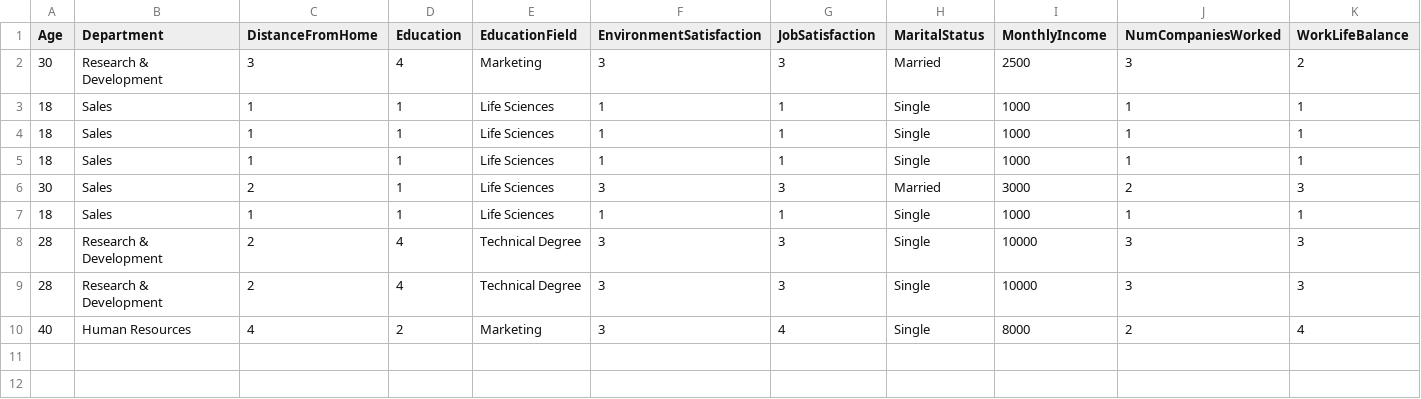
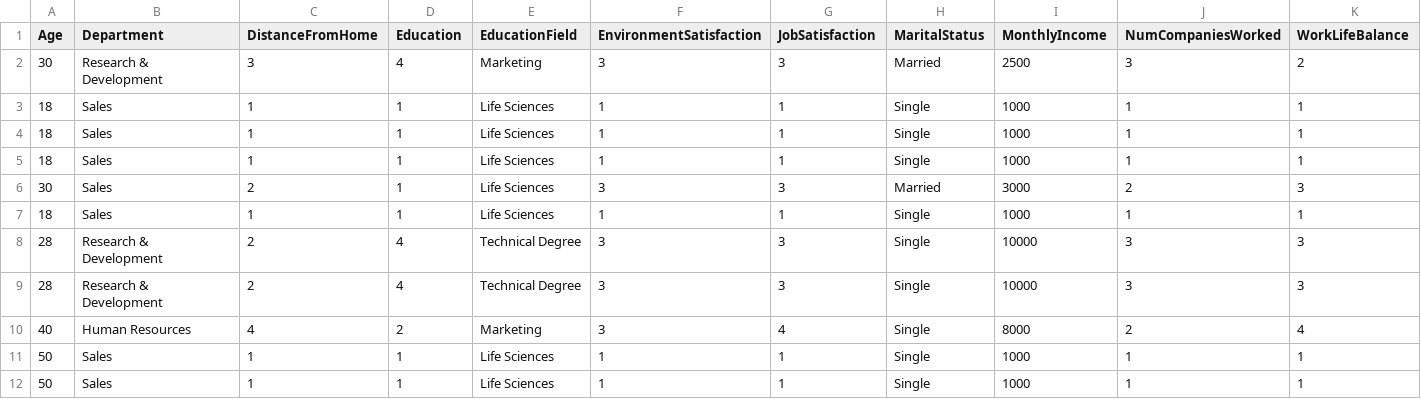
Before and after one commit to coderacheal/Attrition-Insight, a CSV file: data/history.csv, drawn as a sheet; only a part is shown; rows hold the shown columns only; the diff names each change by its address in the sheet, - before the commit and + after, or states it on an @@ line.

```diff
--- a/data/history.csv
+++ b/data/history.csv
+row 11: 50 | Sales | 1 | 1 | Life Sciences | 1 | 1 | Single | 1000 | 1 | 1
+row 12: 50 | Sales | 1 | 1 | Life Sciences | 1 | 1 | Single | 1000 | 1 | 1
```
Also changed, not shown: 2 other files.
